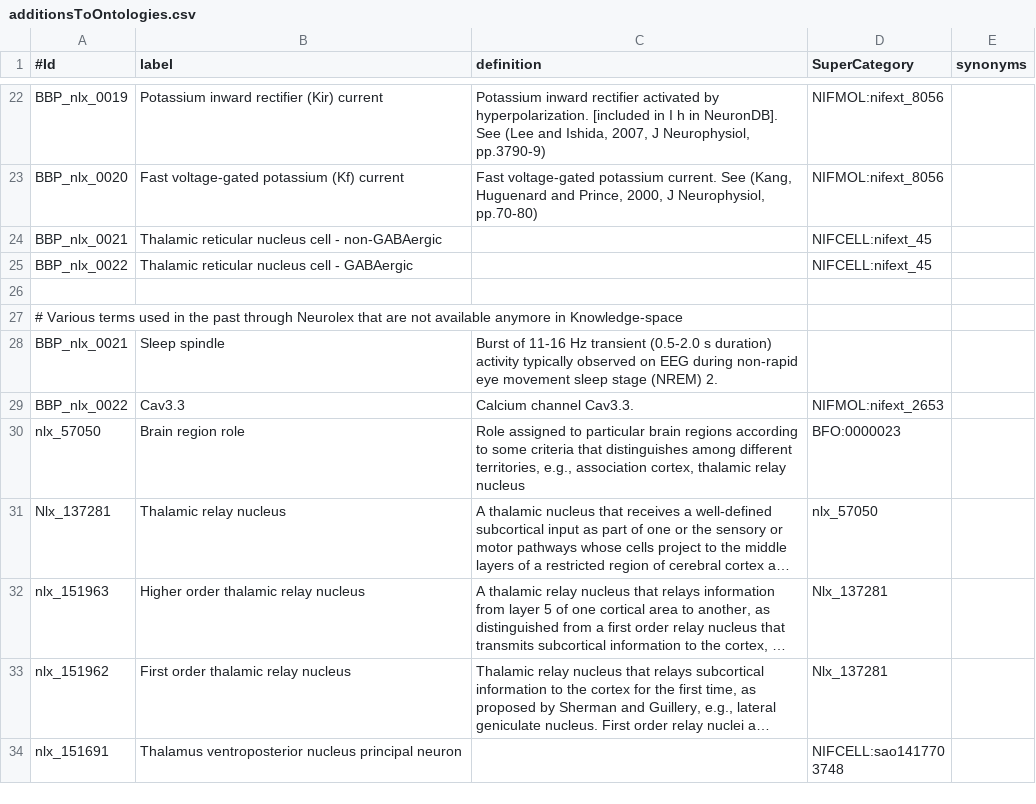
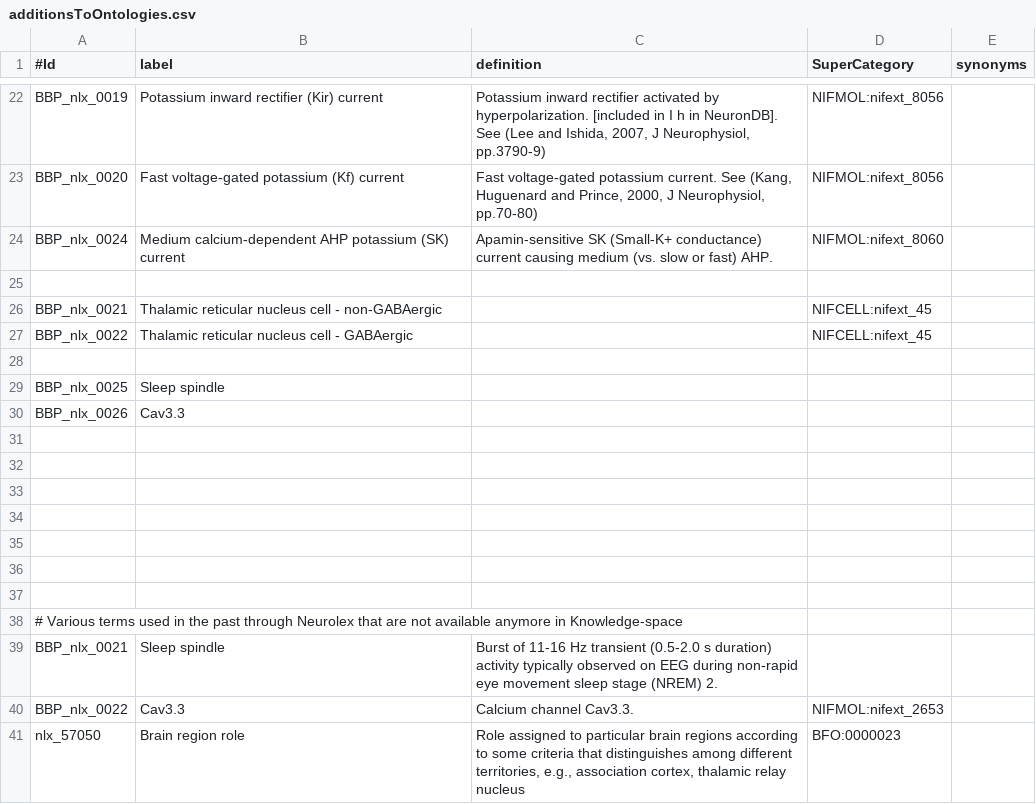
Before and after one commit to BlueBrain/nat, a CSV file: nat/additionsToOntologies.csv, drawn as a sheet; only a part is shown, gaps mark what is left out; the shorter side is filled out with more unchanged rows; long unchanged cells end in ….

Commit message:
Adding sk current, cav3.3 channel, and sleep spindles to the ontology terms.

```diff
--- a/nat/additionsToOntologies.csv
+++ b/nat/additionsToOntologies.csv
@@ -23,4 +23,15 @@ BBP_nlx_0019;Potassium inward rectifier (Kir) current;"Potassium inward rectifie
 BBP_nlx_0020;Fast voltage-gated potassium (Kf) current;"Fast voltage-gated potassium current. See (Kang, Huguenard and Prince, 2000, J Neurophysiol, pp.70-80)";"NIFMOL:nifext_8056";""
+BBP_nlx_0024;Medium calcium-dependent AHP potassium (SK) current;"Apamin-sensitive SK (Small-K+ conductance) current causing medium (vs. slow or fast) AHP.";"NIFMOL:nifext_8060";""
+
 BBP_nlx_0021;Thalamic reticular nucleus cell - non-GABAergic;;"NIFCELL:nifext_45";""
 BBP_nlx_0022;Thalamic reticular nucleus cell - GABAergic;;"NIFCELL:nifext_45";""
+
+BBP_nlx_0025;Sleep spindle;;;
+BBP_nlx_0026;Cav3.3;;;
+
+
+
+
+
+
 
```
